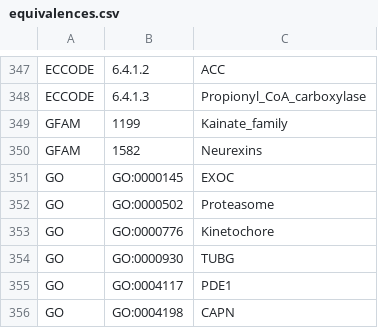
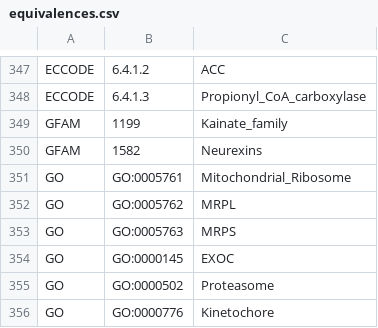
Before and after one commit to johnbachman/famplex, a CSV file: equivalences.csv, drawn as a sheet; only a part is shown, gaps mark what is left out; the shorter side is filled out with more unchanged rows.

Commit message:
Add GO equivalences for MRPS, MRPL, and mito ribo

```diff
--- a/equivalences.csv
+++ b/equivalences.csv
@@ -350,2 +350,5 @@ GFAM,1199,Kainate_family
 GFAM,1582,Neurexins
+GO,GO:0005761,Mitochondrial_Ribosome
+GO,GO:0005762,MRPL
+GO,GO:0005763,MRPS
 GO,GO:0000145,EXOC
```
